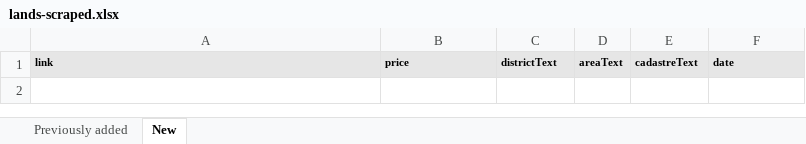
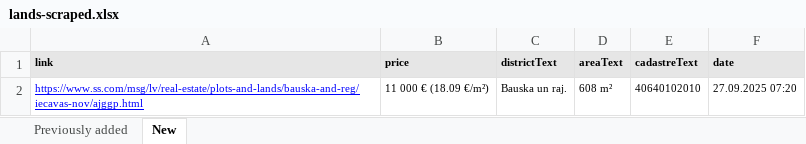
Before and after one commit to Martins-K/forest_land_scraper, an Excel workbook: lands-scraped.xlsx, sheet New, drawn as a sheet; values as stored, in another font and other column widths than the file's, no borders; the diff names each change by its address in the sheet, - before the commit and + after, or states it on an @@ line.

```diff
--- a/lands-scraped.xlsx (sheet New)
+++ b/lands-scraped.xlsx (sheet New)
+row 2: https://www.ss.com/msg/lv/real-estate/plots-and-lands/bauska-and-reg/iecavas-nov/ajggp.html | 11 000 € (18.09 €/m²) | Bauska un raj. | 608 m² | 40640102010 | 27.09.2025 07:20
```
